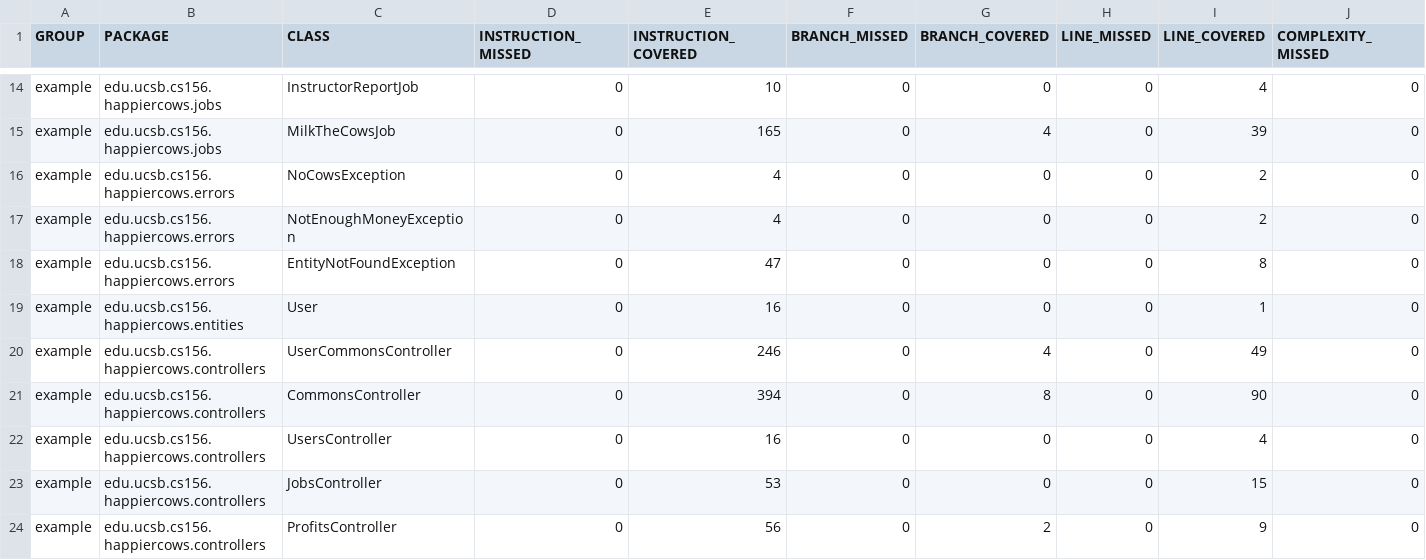
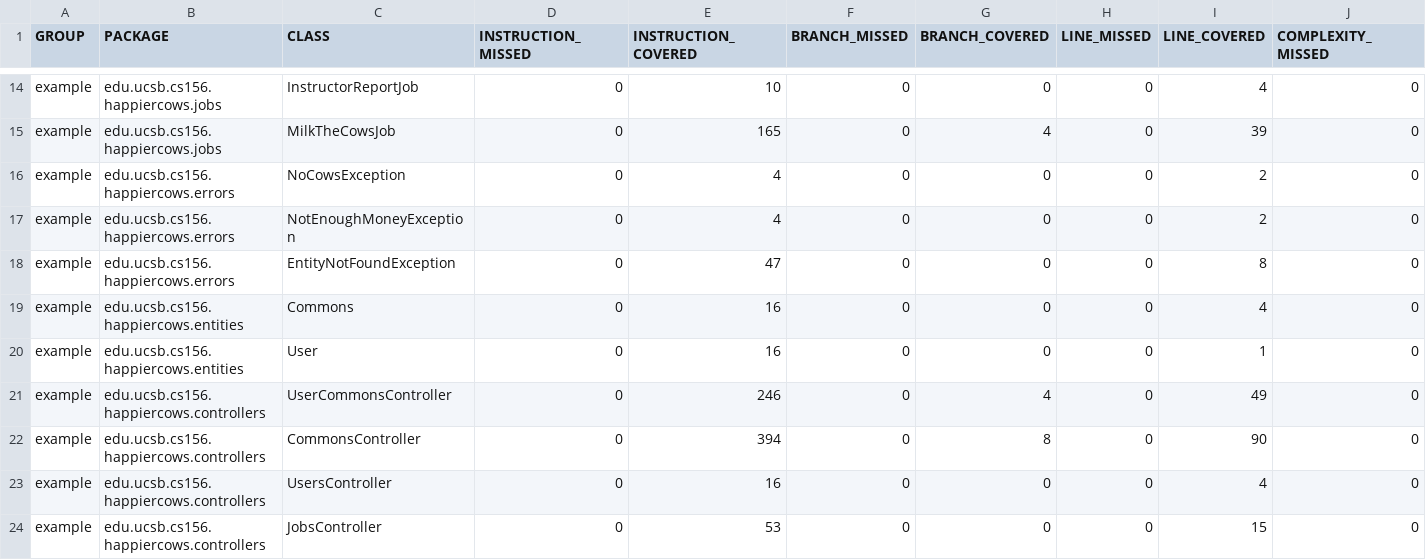
Before and after one commit to ucsb-cs156-s23/proj-happycows-s23-6pm-3, a CSV file: jacoco/jacoco.csv, drawn as a sheet; only a part is shown, gaps mark what is left out; the shorter side is filled out with more unchanged rows; rows hold the shown columns only; the diff names each change by its address in the sheet, - before the commit and + after, or states it on an @@ line.

Commit message:
Deploying to gh-pages from @ ucsb-cs156-s23/proj-happycows-s23-6pm-3@3c2e6404a8ef4d20fc423c5d66a00de06dcee804 🚀

```diff
--- a/jacoco/jacoco.csv
+++ b/jacoco/jacoco.csv
+row 19: example | edu.ucsb.cs156.happiercows.entities | Commons | 0 | 16 | 0 | 0 | 0 | 4 | 0
```
Also changed, not shown: 7 other files.
